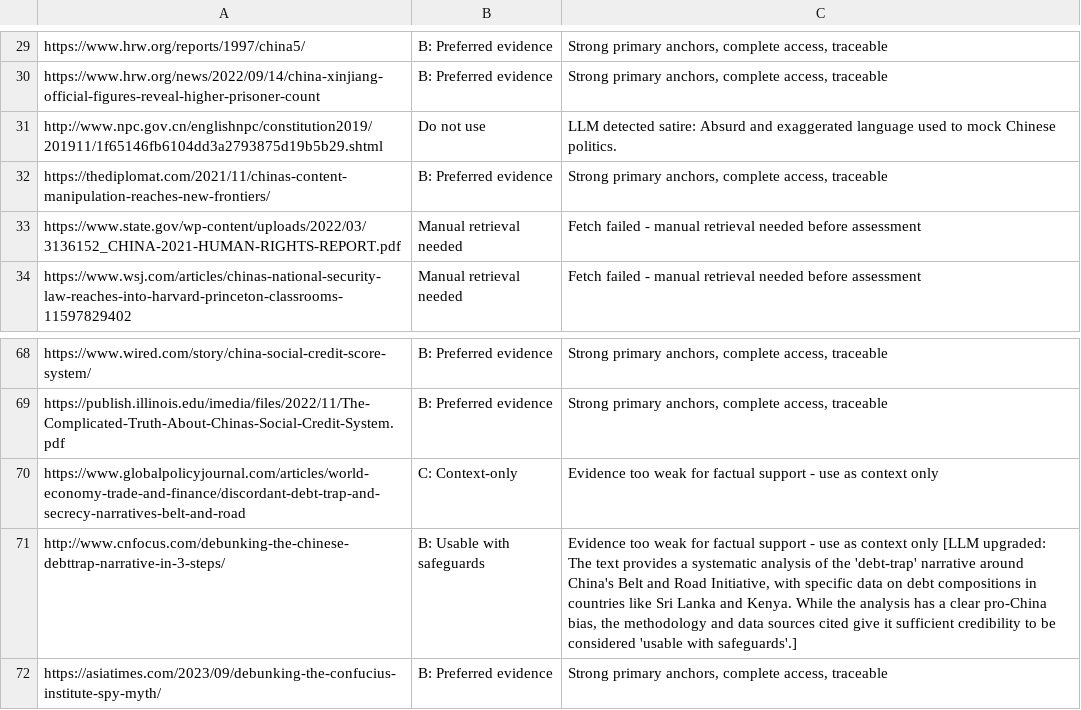
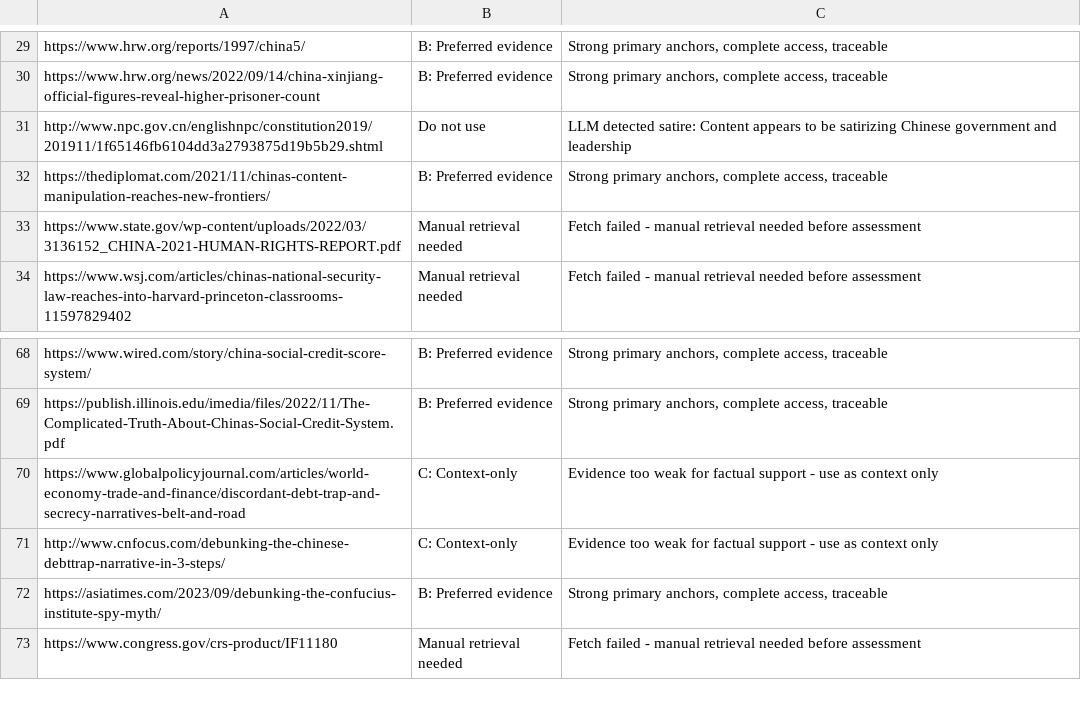
Before and after one commit to hurleywhite/Source-evaluator, a CSV file: v6/works_cited_100_results.csv, drawn as a sheet; only a part is shown, gaps mark what is left out; the shorter side is filled out with more unchanged rows; the diff covers the shown part only.

```diff
--- a/v6/works_cited_100_results.csv
+++ b/v6/works_cited_100_results.csv
@@ -30,3 +30,3 @@ https://www.hrw.org/reports/1997/china5/,B: Preferred evidence,"Strong primary a
 https://www.hrw.org/news/2022/09/14/china-xinjiang-official-figures-reveal-higher-prisoner-count,B: Preferred evidence,"Strong primary anchors, complete access, traceable"
-http://www.npc.gov.cn/englishnpc/constitution2019/201911/1f65146fb6104dd3a2793875d19b5b29.shtml,Do not use,LLM detected satire: Absurd and exaggerated language used to mock Chinese politics.
+http://www.npc.gov.cn/englishnpc/constitution2019/201911/1f65146fb6104dd3a2793875d19b5b29.shtml,Do not use,LLM detected satire: Content appears to be satirizing Chinese government and leadership
 https://thediplomat.com/2021/11/chinas-content-manipulation-reaches-new-frontiers/,B: Preferred evidence,"Strong primary anchors, complete access, traceable"
@@ -70,3 +70,3 @@ https://publish.illinois.edu/imedia/files/2022/11/The-Complicated-Truth-About-Ch
 https://www.globalpolicyjournal.com/articles/world-economy-trade-and-finance/discordant-debt-trap-and-secrecy-narratives-belt-and-road,C: Context-only,Evidence too weak for factual support - use as context only
-http://www.cnfocus.com/debunking-the-chinese-debttrap-narrative-in-3-steps/,B: Usable with safeguards,"Evidence too weak for factual support - use as context only [LLM upgraded: The text provides a systematic analysis of the 'debt-trap' narrative around China's Belt and Road Initiative, with specific data on debt compositions in countries like Sri Lanka and Kenya. While the analysis has a clear pro-China bias, the methodology and data sources cited give it sufficient credibility to be considered 'usable with safeguards'.]"
+http://www.cnfocus.com/debunking-the-chinese-debttrap-narrative-in-3-steps/,C: Context-only,Evidence too weak for factual support - use as context only
 https://asiatimes.com/2023/09/debunking-the-confucius-institute-spy-myth/,B: Preferred evidence,"Strong primary anchors, complete access, traceable"
```
Also changed, not shown: 46 edited cells elsewhere in this file, 3 other files.
